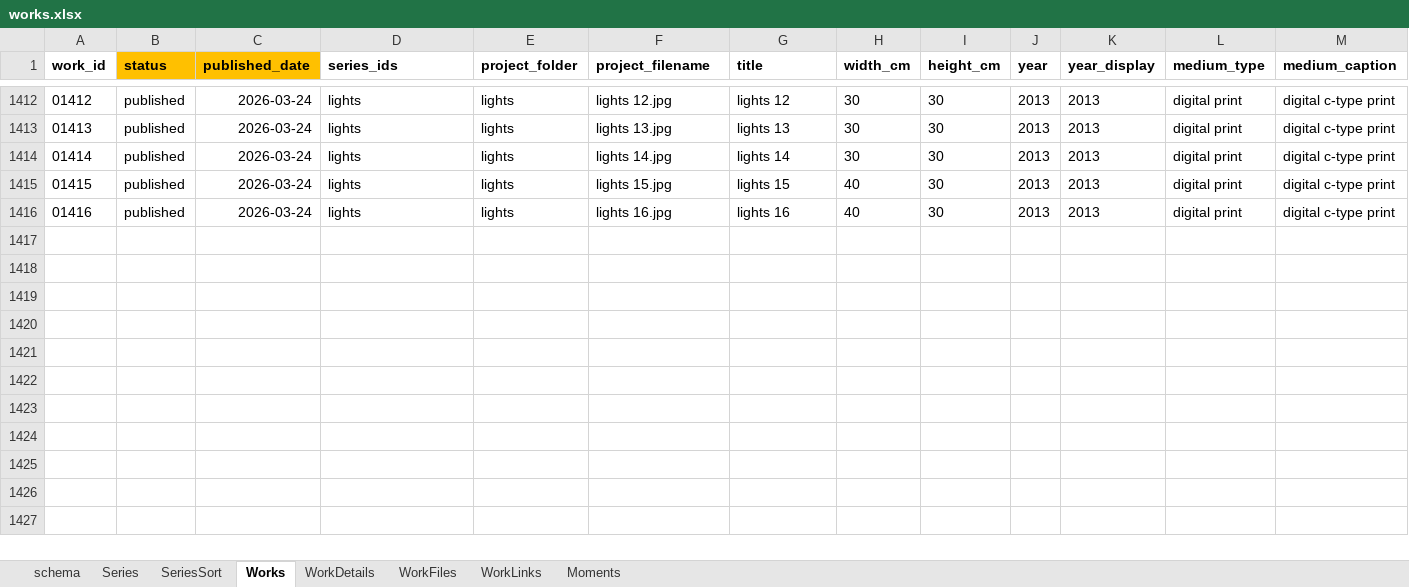
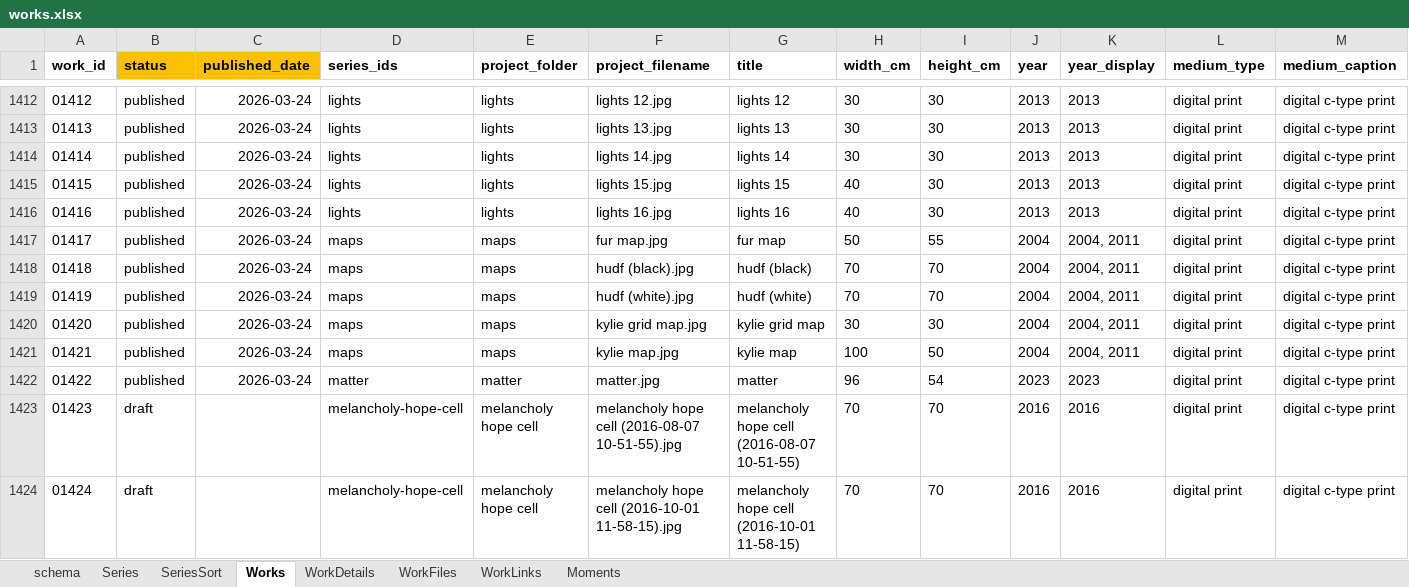
Before and after one commit to dotlineform/dotlineform-site, an Excel workbook: data/works.xlsx, sheet Works, drawn as a sheet; only a part is shown, gaps mark what is left out; values as stored, in another font and other column widths than the file's, no borders; rows hold the shown columns only; the diff covers the shown part only; the diff names each change by its address in the sheet, - before the commit and + after, or states it on an @@ line.

Commit message:
published work

```diff
--- a/data/works.xlsx (sheet Works)
+++ b/data/works.xlsx (sheet Works)
+row 1417: 01417 | published | 2026-03-24 | maps | maps | fur map.jpg | fur map | 50 | 55 | 2004 | 2004, 2011 | digital print | digital c-type print
+row 1418: 01418 | published | 2026-03-24 | maps | maps | hudf (black).jpg | hudf (black) | 70 | 70 | 2004 | 2004, 2011 | digital print | digital c-type print
+row 1419: 01419 | published | 2026-03-24 | maps | maps | hudf (white).jpg | hudf (white) | 70 | 70 | 2004 | 2004, 2011 | digital print | digital c-type print
+row 1420: 01420 | published | 2026-03-24 | maps | maps | kylie grid map.jpg | kylie grid map | 30 | 30 | 2004 | 2004, 2011 | digital print | digital c-type print
+row 1421: 01421 | published | 2026-03-24 | maps | maps | kylie map.jpg | kylie map | 100 | 50 | 2004 | 2004, 2011 | digital print | digital c-type print
+row 1422: 01422 | published | 2026-03-24 | matter | matter | matter.jpg | matter | 96 | 54 | 2023 | 2023 | digital print | digital c-type print
+row 1423: 01423 | draft |  | melancholy-hope-cell | melancholy hope cell | melancholy hope cell (2016-08-07 10-51-55).jpg | melancholy hope cell (2016-08-07 10-51-55) | 70 | 70 | 2016 | 2016 | digital print | digital c-type print
+row 1424: 01424 | draft |  | melancholy-hope-cell | melancholy hope cell | melancholy hope cell (2016-10-01 11-58-15).jpg | melancholy hope cell (2016-10-01 11-58-15) | 70 | 70 | 2016 | 2016 | digital print | digital c-type print
```
Also changed, not shown: 8 added rows elsewhere in this sheet, sheet WorkDetails, sheet Series, 58 other files.
